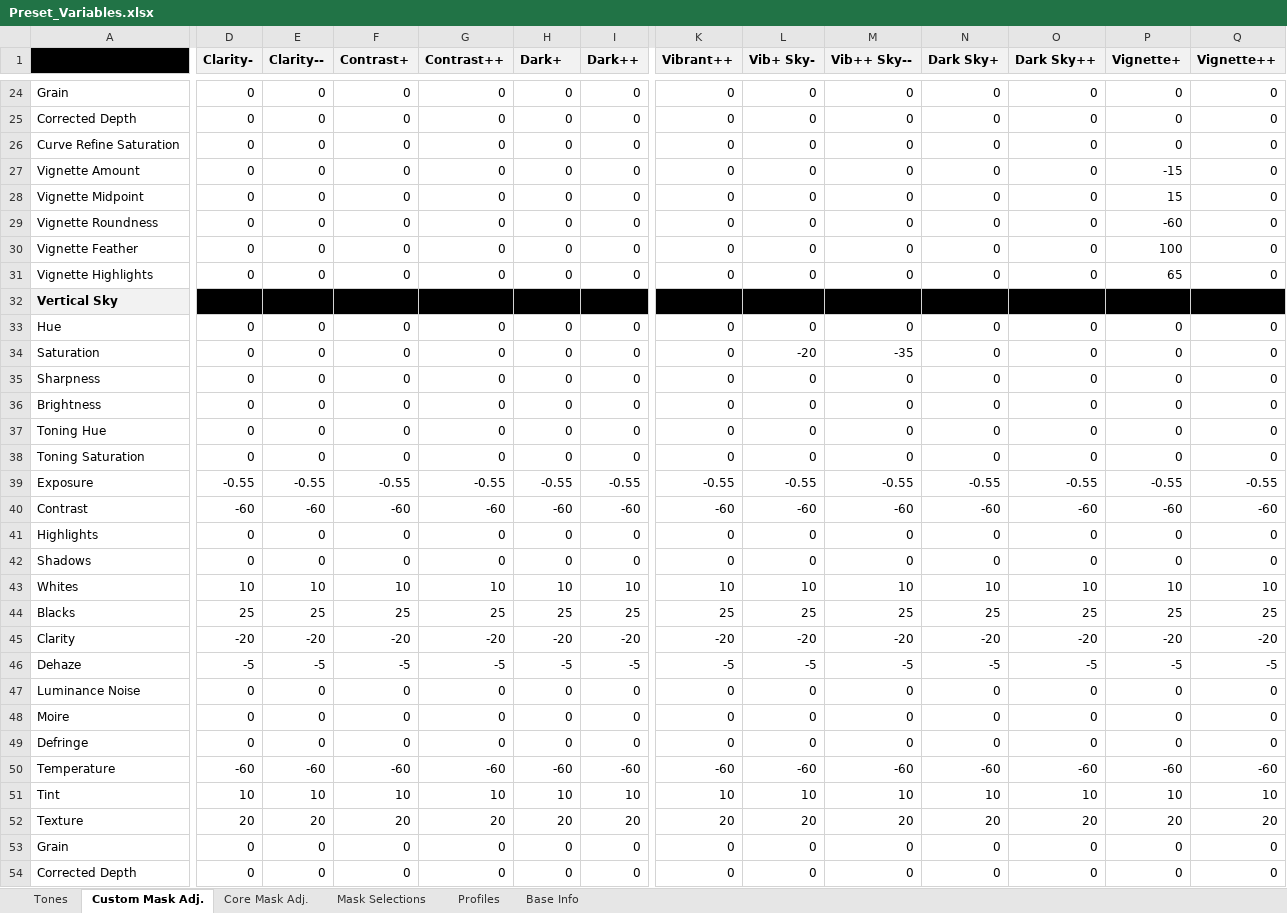
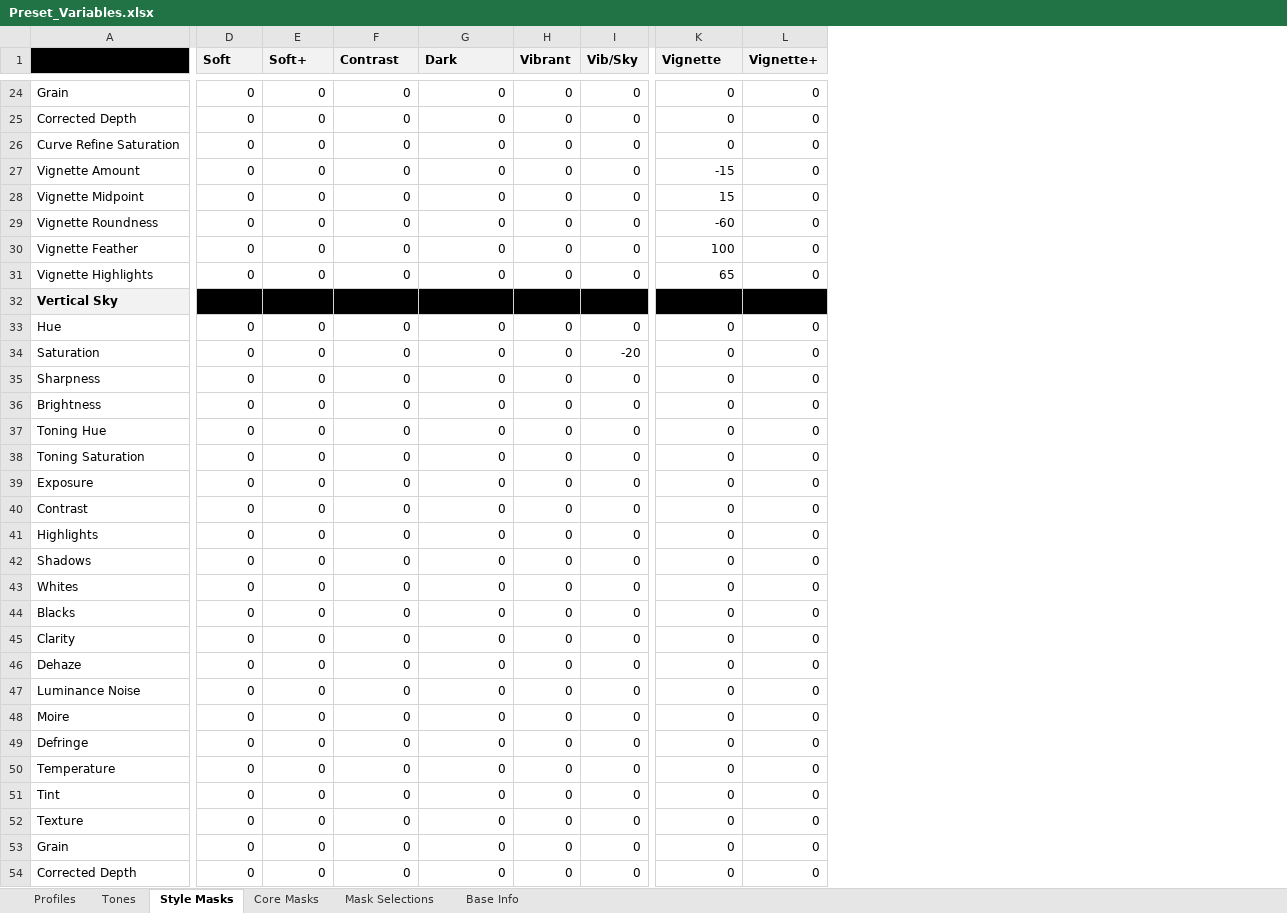
Before and after one commit to jvelleu/Preset_Generator, an Excel workbook: Preset_Variables.xlsx, sheet Style Masks, drawn as a sheet; only a part is shown, gaps mark what is left out; values as stored, in another font and other column widths than the file's, no borders; conditional formats not drawn; removed rows and columns are numbered as before the commit, all else as after; rows hold the shown columns only; the diff covers the shown part only; the diff names each change by its address in the sheet, - before the commit and + after, or states it on an @@ line.

```diff
--- a/Preset_Variables.xlsx (sheet Style Masks)
+++ b/Preset_Variables.xlsx (sheet Style Masks)
-sheet tab: Custom Mask Adj.
+sheet tab: Style Masks
-sheet tab: Core Mask Adj.
+sheet tab: Core Masks
@@ sheet tab order changed: Profiles | Tones | Style Masks | Core Masks | Mask Selections | Base Info @@
-column L (Vib+ Sky-), rows 24-38: 0 | 0 | 0 | 0 | 0 | 0 | 0 | 0 |  | 0 | -20 | 0 | 0 | 0 | 0; rows 41-42: 0 | 0; rows 47-49: all 0; rows 53-54: 0 | 0
-column M (Vib++ Sky--), rows 24-38: 0 | 0 | 0 | 0 | 0 | 0 | 0 | 0 |  | 0 | -35 | 0 | 0 | 0 | 0; rows 41-42: 0 | 0; rows 47-49: all 0; rows 53-54: 0 | 0
-column N (Dark Sky+), rows 24-38: 0 | 0 | 0 | 0 | 0 | 0 | 0 | 0 |  | 0 | 0 | 0 | 0 | 0 | 0; rows 41-42: 0 | 0; rows 47-49: all 0; rows 53-54: 0 | 0
-column O (Dark Sky++), rows 24-38: 0 | 0 | 0 | 0 | 0 | 0 | 0 | 0 |  | 0 | 0 | 0 | 0 | 0 | 0; rows 41-42: 0 | 0; rows 47-49: all 0; rows 53-54: 0 | 0
-column Q (Vignette++), rows 24-38: 0 | 0 | 0 | 0 | 0 | 0 | 0 | 0 |  | 0 | 0 | 0 | 0 | 0 | 0; rows 41-42: 0 | 0; rows 47-49: all 0; rows 53-54: 0 | 0
-D1: Clarity-
+D1: Soft
-E1: Clarity--
+E1: Soft+
-F1: Contrast+
+F1: Contrast
-G1: Contrast++
+G1: Dark
-H1: Dark+
+H1: Vibrant
-I1: Dark++
+I1: Vib/Sky
-K1: Vibrant++
+K1: Vignette
-K27 (Vignette): 0
+K27 (Vignette): -15
-L27 (Vignette+): -15
+L27 (Vignette+): 0
-K28 (Vignette): 0
+K28 (Vignette): 15
-L28 (Vignette+): 15
+L28 (Vignette+): 0
-K29 (Vignette): 0
+K29 (Vignette): -60
-L29 (Vignette+): -60
+L29 (Vignette+): 0
-K30 (Vignette): 0
+K30 (Vignette): 100
-L30 (Vignette+): 100
+L30 (Vignette+): 0
-K31 (Vignette): 0
+K31 (Vignette): 65
-L31 (Vignette+): 65
+L31 (Vignette+): 0
-I34 (Vib/Sky): 0
+I34 (Vib/Sky): -20
-row 39: Exposure | -0.55 | -0.55 | -0.55 | -0.55 | -0.55 | -0.55 | -0.55 | -0.55 | -0.55 | -0.55 | -0.55 | -0.55 | -0.55
-row 40: Contrast | -60 | -60 | -60 | -60 | -60 | -60 | -60 | -60 | -60 | -60 | -60 | -60 | -60
@@ row 159 moved to row 39: Exposure @@
+row 40: Contrast | 0 | 0 | 0 | 0 | 0 | 0 | 0 | 0
-row 43: Whites | 10 | 10 | 10 | 10 | 10 | 10 | 10 | 10 | 10 | 10 | 10 | 10 | 10
-row 44: Blacks | 25 | 25 | 25 | 25 | 25 | 25 | 25 | 25 | 25 | 25 | 25 | 25 | 25
-row 45: Clarity | -20 | -20 | -20 | -20 | -20 | -20 | -20 | -20 | -20 | -20 | -20 | -20 | -20
-row 46: Dehaze | -5 | -5 | -5 | -5 | -5 | -5 | -5 | -5 | -5 | -5 | -5 | -5 | -5
+row 43: Whites | 0 | 0 | 0 | 0 | 0 | 0 | 0 | 0
+row 44: Blacks | 0 | 0 | 0 | 0 | 0 | 0 | 0 | 0
+row 45: Clarity | 0 | 0 | 0 | 0 | 0 | 0 | 0 | 0
+row 46: Dehaze | 0 | 0 | 0 | 0 | 0 | 0 | 0 | 0
-row 50: Temperature | -60 | -60 | -60 | -60 | -60 | -60 | -60 | -60 | -60 | -60 | -60 | -60 | -60
-row 51: Tint | 10 | 10 | 10 | 10 | 10 | 10 | 10 | 10 | 10 | 10 | 10 | 10 | 10
-row 52: Texture | 20 | 20 | 20 | 20 | 20 | 20 | 20 | 20 | 20 | 20 | 20 | 20 | 20
+row 50: Temperature | 0 | 0 | 0 | 0 | 0 | 0 | 0 | 0
+row 51: Tint | 0 | 0 | 0 | 0 | 0 | 0 | 0 | 0
+row 52: Texture | 0 | 0 | 0 | 0 | 0 | 0 | 0 | 0
```
Also changed, not shown: 25 added rows, 24 removed rows, 14 moved rows and 9 edited cells elsewhere in this sheet, sheet Profiles, formulas that keep their value, 2 other files.
